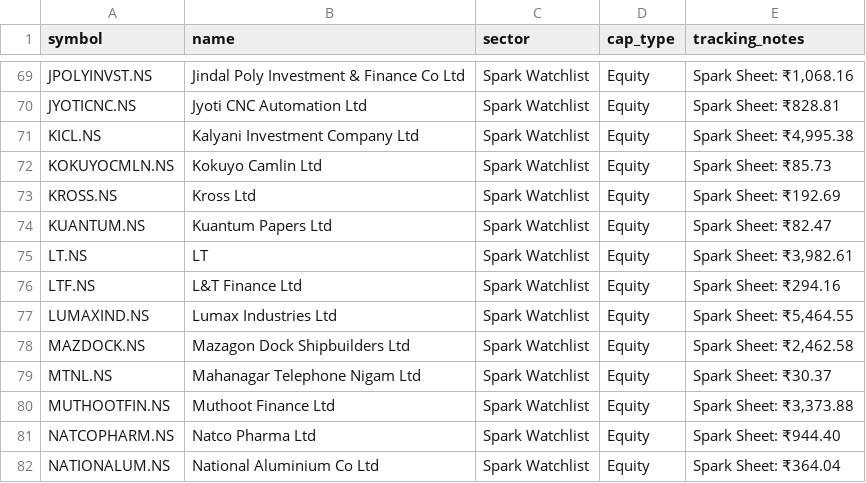
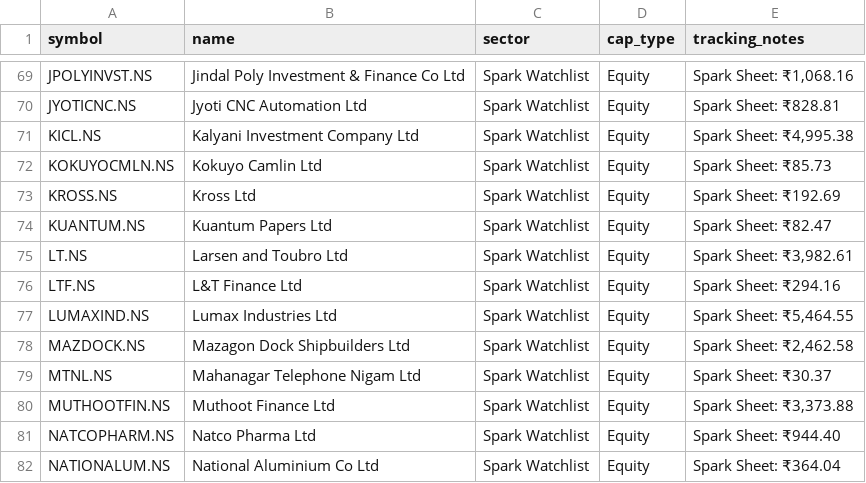
Before and after one commit to digant2207/indian-stock-analyzer, a CSV file: stocks.csv, drawn as a sheet; only a part is shown, gaps mark what is left out; the diff covers the shown part only.

```diff
--- a/stocks.csv
+++ b/stocks.csv
@@ -74,3 +74,3 @@ KROSS.NS,Kross Ltd,Spark Watchlist,Equity,Spark Sheet: ₹192.69
 KUANTUM.NS,Kuantum Papers Ltd,Spark Watchlist,Equity,Spark Sheet: ₹82.47
-LT.NS,LT,Spark Watchlist,Equity,"Spark Sheet: ₹3,982.61"
+LT.NS,Larsen and Toubro Ltd,Spark Watchlist,Equity,"Spark Sheet: ₹3,982.61"
 LTF.NS,L&T Finance Ltd,Spark Watchlist,Equity,Spark Sheet: ₹294.16
```
Also changed, not shown: 7 edited cells elsewhere in this file, 10 other files.
